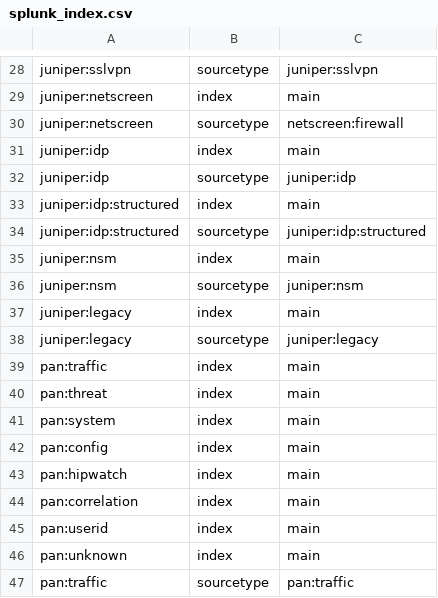
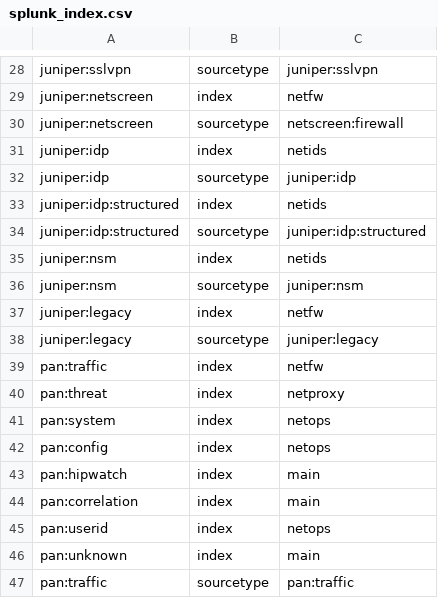
Before and after one commit to splunk/splunk-connect-for-syslog, a CSV file: package/etc/context-local/splunk_index.csv, drawn as a sheet; only a part is shown, gaps mark what is left out; the diff covers the shown part only; the diff names each change by its address in the sheet, - before the commit and + after, or states it on an @@ line.

```diff
--- a/package/etc/context-local/splunk_index.csv
+++ b/package/etc/context-local/splunk_index.csv
-C29: main
+C29: netfw
-C31: main
+C31: netids
-C33: main
+C33: netids
-C35: main
+C35: netids
-C37: main
+C37: netfw
-C39: main
+C39: netfw
-C40: main
+C40: netproxy
-C41:C42: main
+C41:C42: netops
-C45: main
+C45: netops
```
Also changed, not shown: 13 edited cells elsewhere in this file, 11 other files.
